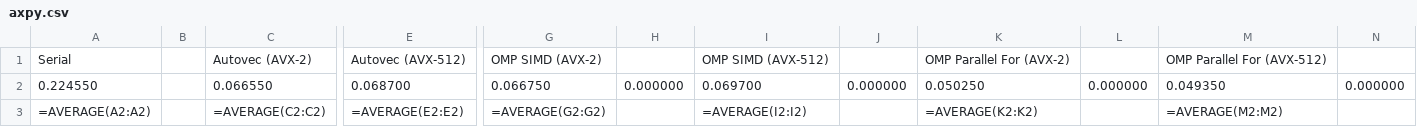
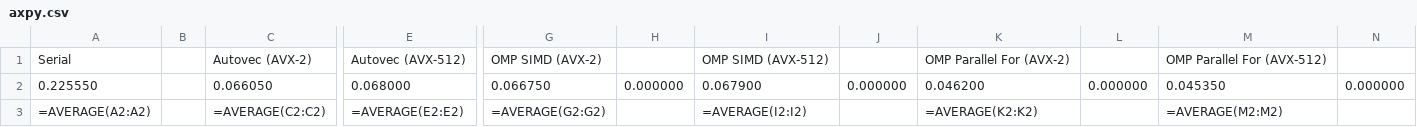
Before and after one commit to passlab/rexomptest, a CSV file: REXCompiler/omptests/rex-simd/benchmark/build/axpy.csv, drawn as a sheet; only a part is shown, gaps mark what is left out; removed rows and columns are numbered as before the commit, all else as after; rows hold the shown columns only; the diff names each change by its address in the sheet, - before the commit and + after, or states it on an @@ line.

```diff
--- a/REXCompiler/omptests/rex-simd/benchmark/build/axpy.csv
+++ b/REXCompiler/omptests/rex-simd/benchmark/build/axpy.csv
-row 2: 0.224550 |  | 0.066550 | 0.068700 | 0.066750 | 0.000000 | 0.069700 | 0.000000 | 0.050250 | 0.000000 | 0.049350 | 0.000000
+row 2: 0.225550 |  | 0.066050 | 0.068000 | 0.066750 | 0.000000 | 0.067900 | 0.000000 | 0.046200 | 0.000000 | 0.045350 | 0.000000
```
Also changed, not shown: REXCompiler/omptests/rex-simd/benchmark/build/matmul.csv, REXCompiler/omptests/rex-simd/benchmark/build/matvec.csv, 8 other files.
